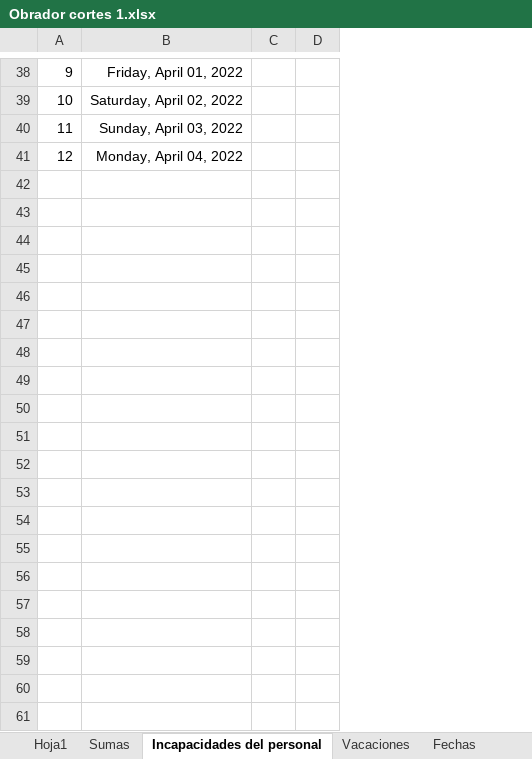
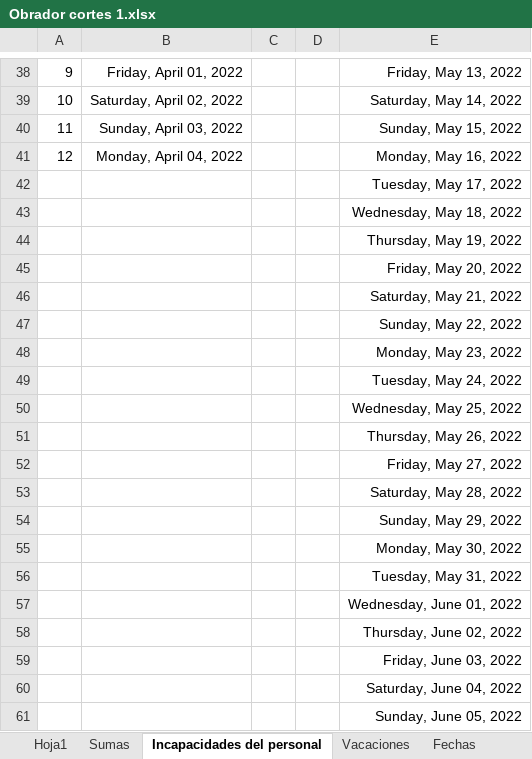
Before and after one commit to Hydra9999414/Cortes, an Excel workbook: Obrador cortes 1.xlsx, sheet Incapacidades del personal, drawn as a sheet; only a part is shown, gaps mark what is left out; values as stored, in another font and other column widths than the file's, no borders; the diff covers the shown part only; the diff names each change by its address in the sheet, - before the commit and + after, or states it on an @@ line.

```diff
--- a/Obrador cortes 1.xlsx (sheet Incapacidades del personal)
+++ b/Obrador cortes 1.xlsx (sheet Incapacidades del personal)
+column E, rows 38-41: Friday, May 13, 2022 | Saturday, May 14, 2022 | Sunday, May 15, 2022 | Monday, May 16, 2022
+row 42:  |  |  |  | Tuesday, May 17, 2022
+row 43:  |  |  |  | Wednesday, May 18, 2022
+row 44:  |  |  |  | Thursday, May 19, 2022
+row 45:  |  |  |  | Friday, May 20, 2022
+row 46:  |  |  |  | Saturday, May 21, 2022
+row 47:  |  |  |  | Sunday, May 22, 2022
+row 48:  |  |  |  | Monday, May 23, 2022
+row 49:  |  |  |  | Tuesday, May 24, 2022
+row 50:  |  |  |  | Wednesday, May 25, 2022
+row 51:  |  |  |  | Thursday, May 26, 2022
+row 52:  |  |  |  | Friday, May 27, 2022
+row 53:  |  |  |  | Saturday, May 28, 2022
+row 54:  |  |  |  | Sunday, May 29, 2022
+row 55:  |  |  |  | Monday, May 30, 2022
+row 56:  |  |  |  | Tuesday, May 31, 2022
+row 57:  |  |  |  | Wednesday, June 01, 2022
+row 58:  |  |  |  | Thursday, June 02, 2022
+row 59:  |  |  |  | Friday, June 03, 2022
+row 60:  |  |  |  | Saturday, June 04, 2022
+row 61:  |  |  |  | Sunday, June 05, 2022
```
Also changed, not shown: 23 added rows elsewhere in this sheet, sheet Vacaciones, sheet Sumas, kilometrajes.xlsx.
